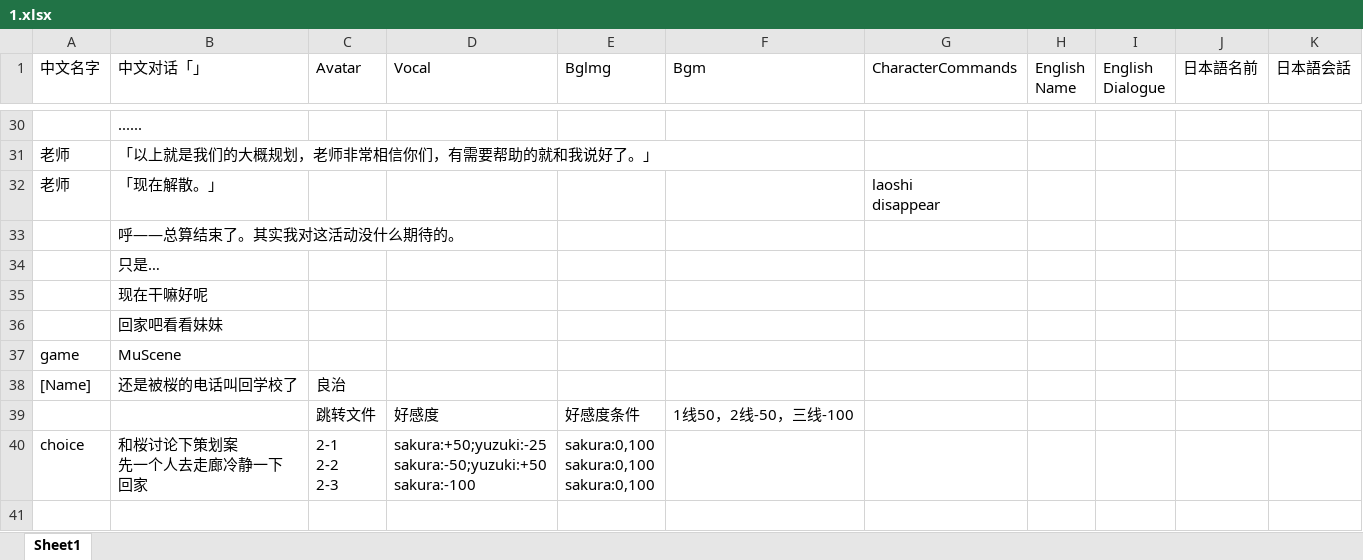
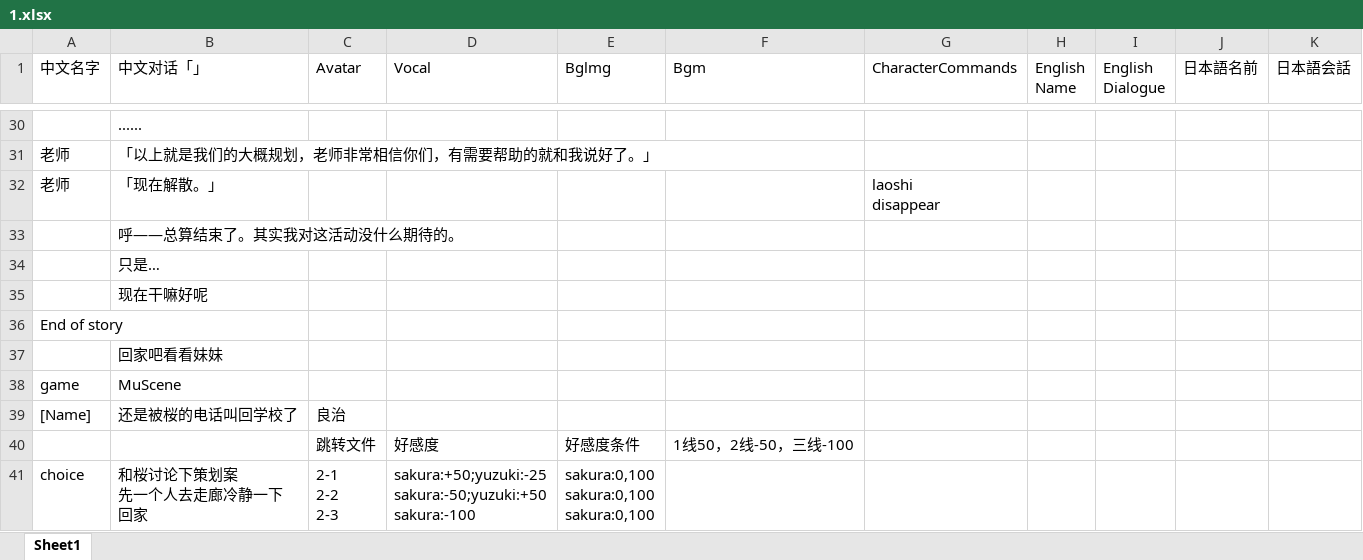
Before and after one commit to teki-117/DEMO, an Excel workbook: Assets/StreamingAssets/story/1.xlsx, sheet Sheet1, drawn as a sheet; only a part is shown, gaps mark what is left out; values as stored, in another font and other column widths than the file's, no borders; the diff names each change by its address in the sheet, - before the commit and + after, or states it on an @@ line.

```diff
--- a/Assets/StreamingAssets/story/1.xlsx (sheet Sheet1)
+++ b/Assets/StreamingAssets/story/1.xlsx (sheet Sheet1)
+row 36: End of story
```
Also changed, not shown: Assets/StreamingAssets/story/be5-3.xlsx, 27 other files.
